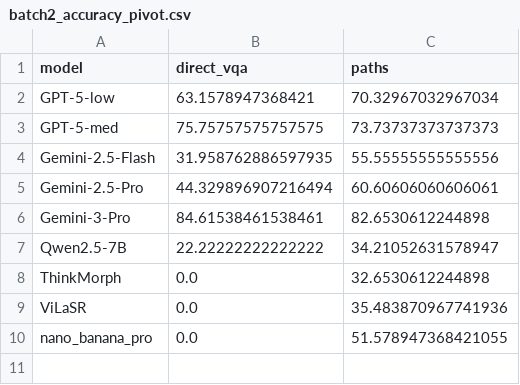
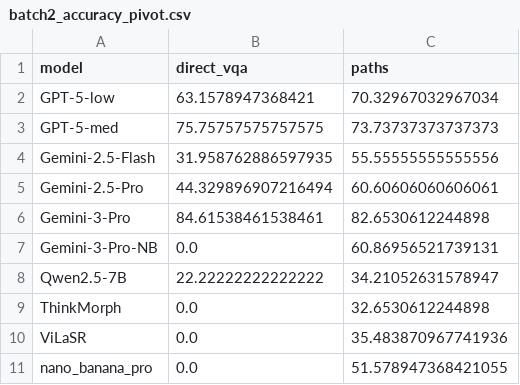
Before and after one commit to Brandon-Collins7/sketchvlm, a CSV file: analysis/ball_physics/batch2_accuracy_pivot.csv, drawn as a sheet.

```diff
--- a/analysis/ball_physics/batch2_accuracy_pivot.csv
+++ b/analysis/ball_physics/batch2_accuracy_pivot.csv
@@ -6,2 +6,3 @@ Gemini-2.5-Pro,44.329896907216494,60.60606060606061
 Gemini-3-Pro,84.61538461538461,82.6530612244898
+Gemini-3-Pro-NB,0.0,60.86956521739131
 Qwen2.5-7B,22.22222222222222,34.21052631578947
```
Also changed, not shown: analysis/ball_physics/accuracy_breakdown.csv, analysis/ball_physics/combined_results.csv, 9 other files.
